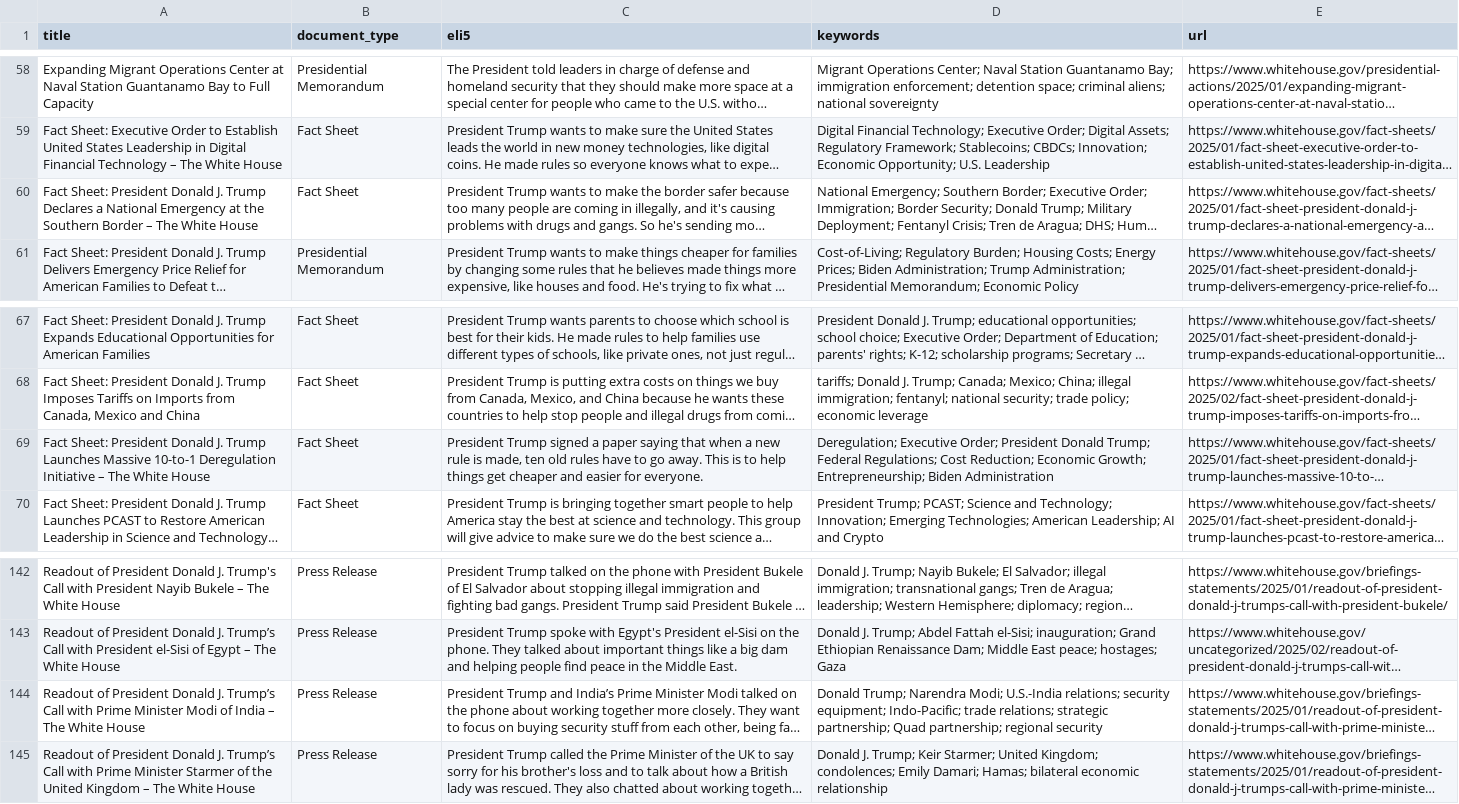
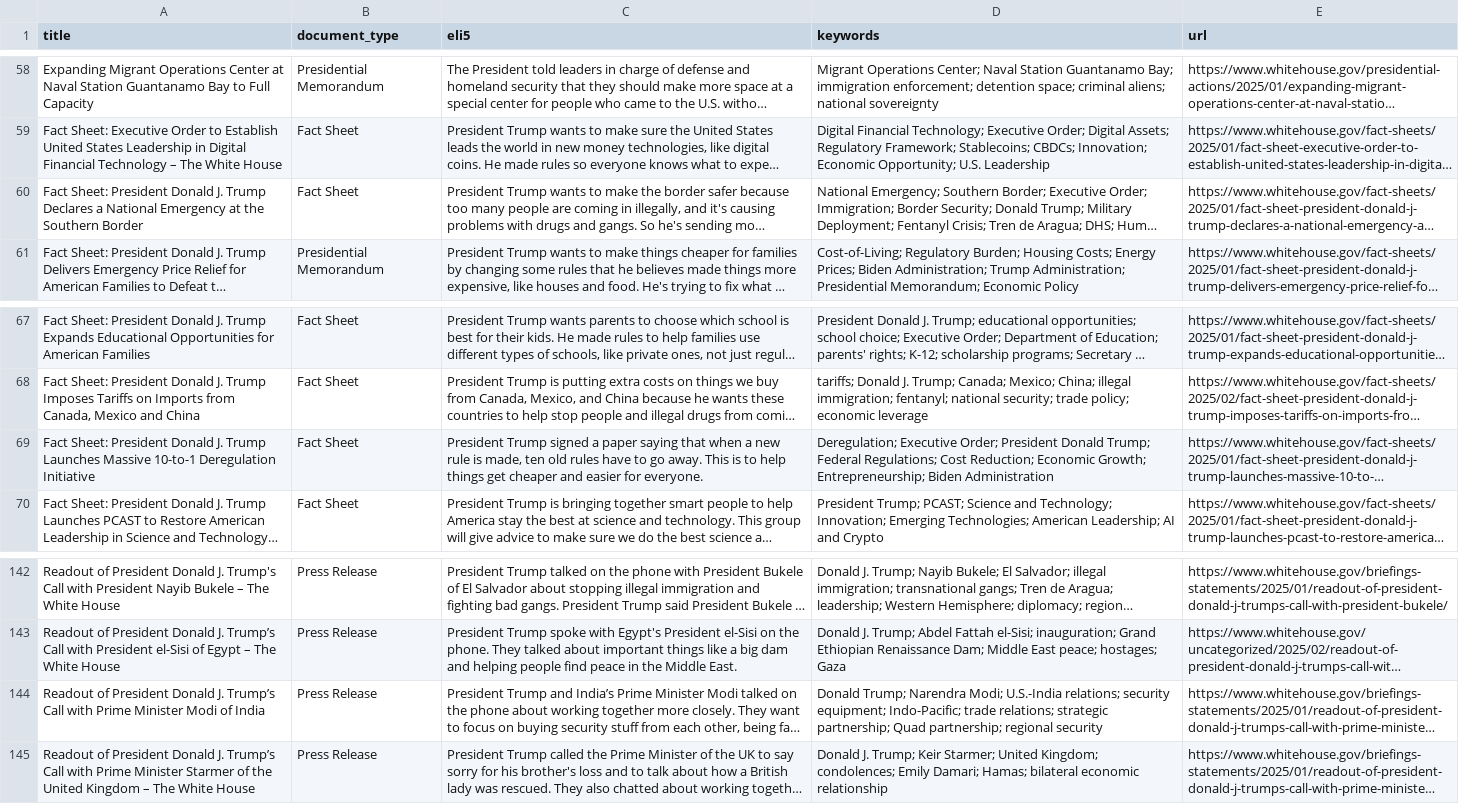
Before and after one commit to mjbommar/wh-pa, a CSV file: pages.csv, drawn as a sheet; only a part is shown, gaps mark what is left out; long unchanged cells end in …; the diff names each change by its address in the sheet, - before the commit and + after, or states it on an @@ line.

```diff
--- a/pages.csv
+++ b/pages.csv
-A60 (title): …Southern Border – The White House
+A60 (title): …Southern Border
-A69 (title): …Deregulation Initiative – The White House
+A69 (title): …Deregulation Initiative
-A144 (title): …of India – The White House
+A144 (title): …of India
```
Also changed, not shown: 3 other files.
